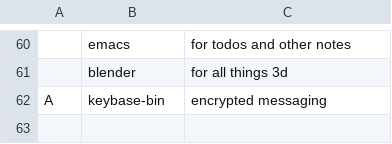
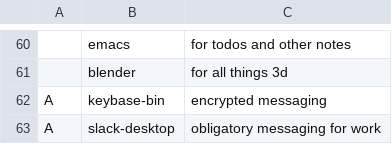
Before and after one commit to breezykermo/larbs, a CSV file: progs.csv, drawn as a sheet; only a part is shown, gaps mark what is left out; the diff names each change by its address in the sheet, - before the commit and + after, or states it on an @@ line.

Commit message:
add slack

```diff
--- a/progs.csv
+++ b/progs.csv
+row 63: A | slack-desktop | obligatory messaging for work
```
